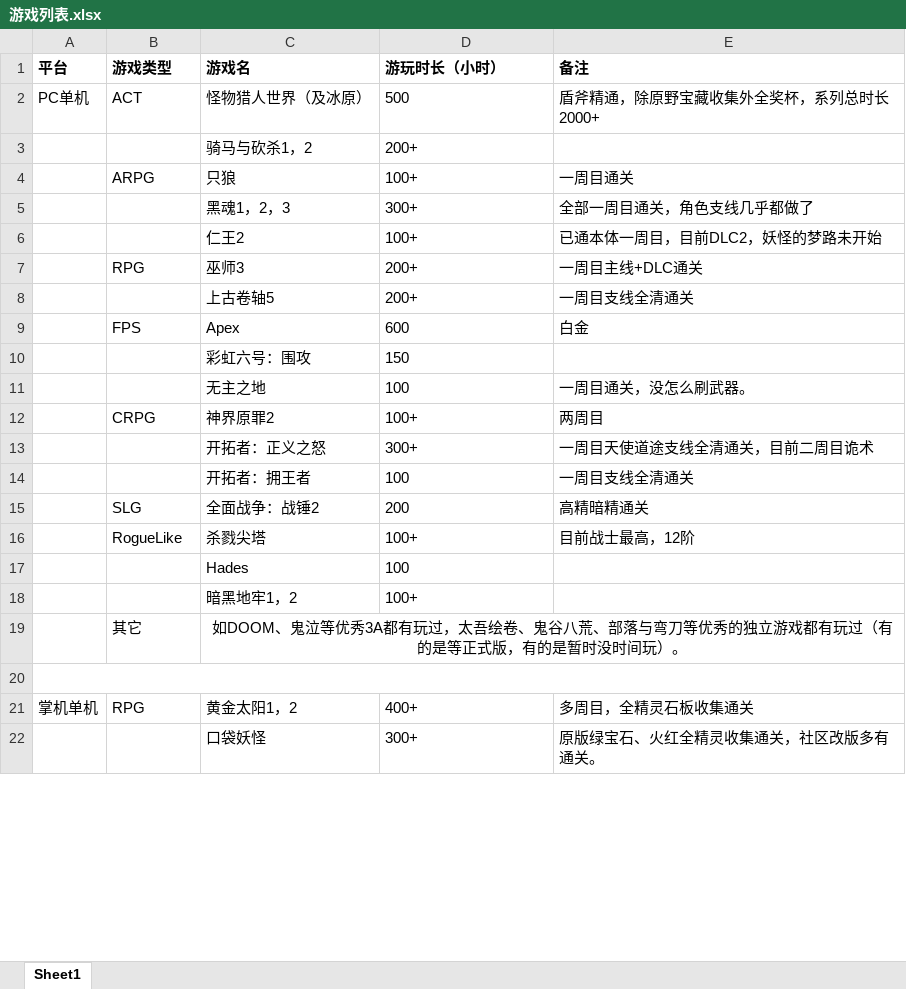
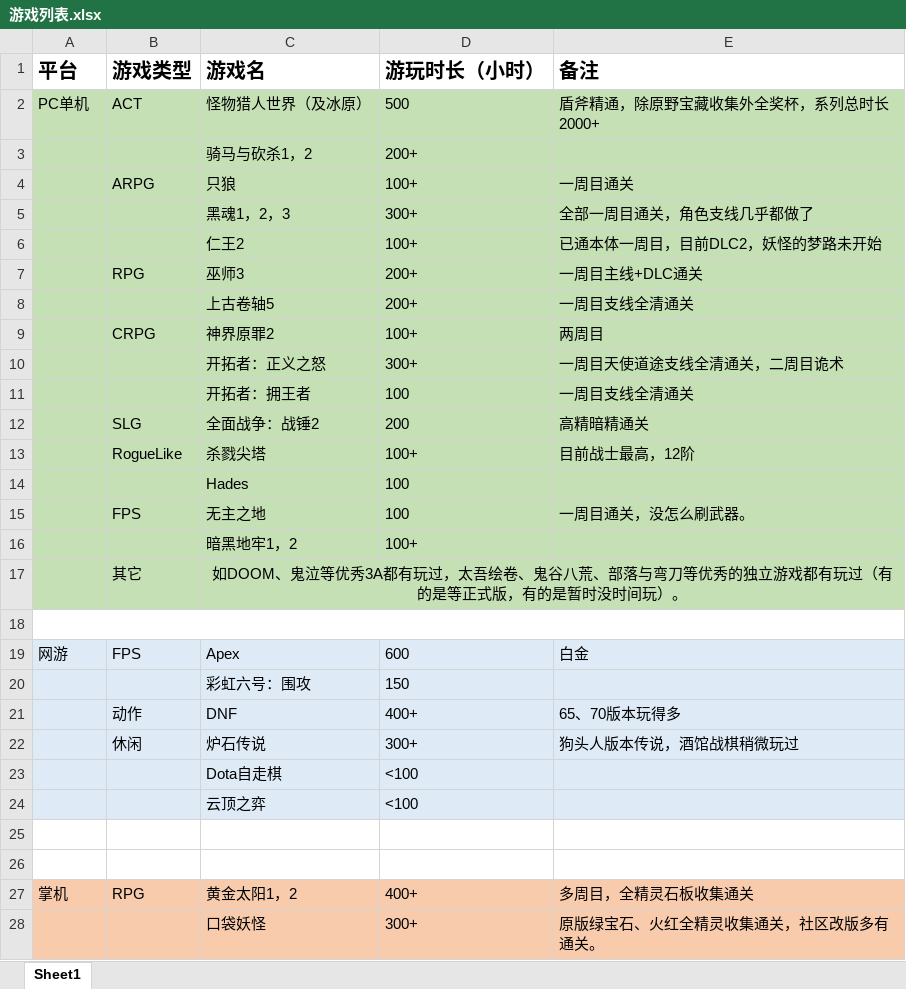
Before and after one commit to CartmanBaba/GameList, an Excel workbook: 游戏列表.xlsx, sheet Sheet1, drawn as a sheet; only a part is shown; values as stored, in another font and other column widths than the file's, no borders; removed rows and columns are numbered as before the commit, all else as after; the diff covers the shown part only; the diff names each change by its address in the sheet, - before the commit and + after, or states it on an @@ line.

Commit message:
update
update

```diff
--- a/游戏列表.xlsx (sheet Sheet1)
+++ b/游戏列表.xlsx (sheet Sheet1)
@@ A1:E1 text size: larger @@
-A2:E8 fill: none
+A2:E8 fill: #C5E0B4
-row 9:  | FPS | Apex | 600 | 白金
-row 11:  |  | 无主之地 | 100 | 一周目通关，没怎么刷武器。
-A9:E14 fill: none
+A9:E14 fill: #C5E0B4
-E10 (备注): 一周目天使道途支线全清通关，目前二周目诡术
+E10 (备注): 一周目天使道途支线全清通关，二周目诡术
+row 15:  | FPS | 无主之地 | 100 | 一周目通关，没怎么刷武器。
-A16:E17 fill: none
+A16:E17 fill: #C5E0B4
+row 19: 网游 | FPS | Apex | 600 | 白金
@@ row 10 moved to row 20: 彩虹六号：围攻 @@
+row 21:  | 动作 | DNF | 400+ | 65、70版本玩得多
+row 22:  | 休闲 | 炉石传说 | 300+ | 狗头人版本传说，酒馆战棋稍微玩过
@@ row 33 moved to row 23: Dota自走棋 @@
@@ row 34 moved to row 24: 云顶之弈 @@
+row 25: (empty)
+row 26: (empty)
-A27 (平台): 掌机单机
+A27 (平台): 掌机
-A27:E28 fill: none
+A27:E28 fill: #F8CBAD
```
Also changed, not shown: 3 removed rows and cell formats elsewhere in this sheet.
